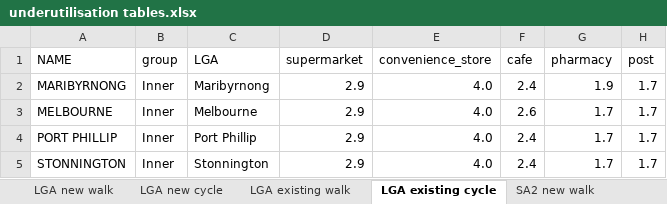
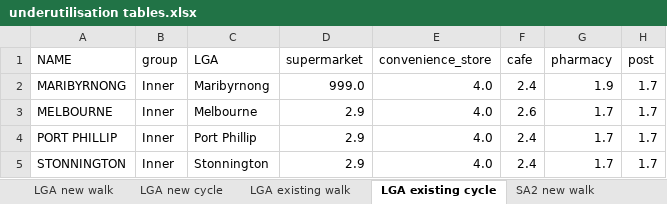
Before and after one commit to jibeproject/20mnMelbourne, an Excel workbook: output/underutilisation tables.xlsx, sheet LGA existing cycle, drawn as a sheet; only a part is shown; values as stored, in another font and other column widths than the file's, no borders; conditional formats not drawn; the diff names each change by its address in the sheet, - before the commit and + after, or states it on an @@ line.

```diff
--- a/output/underutilisation tables.xlsx (sheet LGA existing cycle)
+++ b/output/underutilisation tables.xlsx (sheet LGA existing cycle)
-D2 (supermarket): 2.9
+D2 (supermarket): 999.0
```
Also changed, not shown: sheet LGA new cycle, sheet LGA new walk, sheet LGA existing walk, sheet SA2 new cycle, sheet SA2 new walk, sheet SA2 existing cycle, 1 more sheet, output/accessibility tables.xlsx, output/intervention tables.xlsx, 4 other files.
